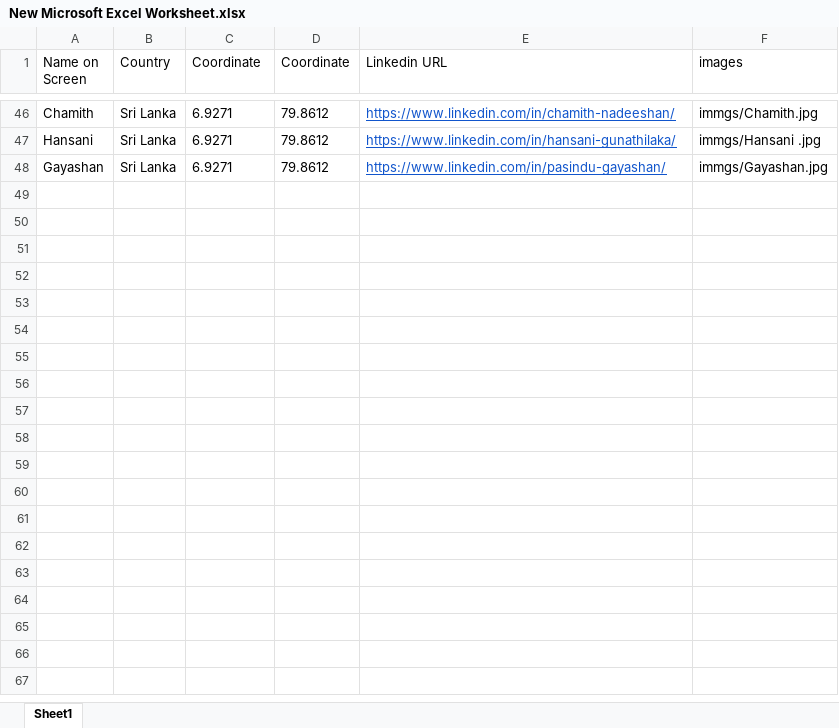
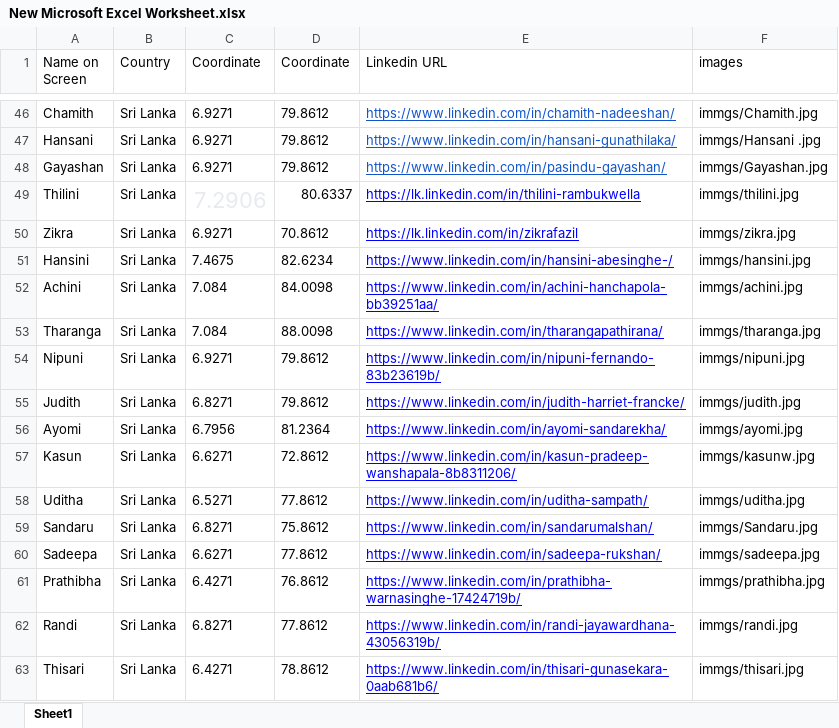
Before and after one commit to dinuka125/Alumni-Locator, an Excel workbook: New Microsoft Excel Worksheet.xlsx, sheet Sheet1, drawn as a sheet; only a part is shown, gaps mark what is left out; values as stored, in another font and other column widths than the file's, no borders; the diff names each change by its address in the sheet, - before the commit and + after, or states it on an @@ line.

```diff
--- a/New Microsoft Excel Worksheet.xlsx (sheet Sheet1)
+++ b/New Microsoft Excel Worksheet.xlsx (sheet Sheet1)
+row 49: Thilini | Sri Lanka | 7.2906 | 80.6337 | https://lk.linkedin.com/in/thilini-rambukwella | immgs/thilini.jpg
+row 50: Zikra | Sri Lanka | 6.9271 | 70.8612 | https://lk.linkedin.com/in/zikrafazil | immgs/zikra.jpg
+row 51: Hansini | Sri Lanka | 7.4675 | 82.6234 | https://www.linkedin.com/in/hansini-abesinghe-/ | immgs/hansini.jpg
+row 52: Achini | Sri Lanka | 7.084 | 84.0098 | https://www.linkedin.com/in/achini-hanchapola-bb39251aa/ | immgs/achini.jpg
+row 53: Tharanga | Sri Lanka | 7.084 | 88.0098 | https://www.linkedin.com/in/tharangapathirana/ | immgs/tharanga.jpg
+row 54: Nipuni | Sri Lanka | 6.9271 | 79.8612 | https://www.linkedin.com/in/nipuni-fernando-83b23619b/ | immgs/nipuni.jpg
+row 55: Judith | Sri Lanka | 6.8271 | 79.8612 | https://www.linkedin.com/in/judith-harriet-francke/ | immgs/judith.jpg
+row 56: Ayomi | Sri Lanka | 6.7956 | 81.2364 | https://www.linkedin.com/in/ayomi-sandarekha/ | immgs/ayomi.jpg
+row 57: Kasun | Sri Lanka | 6.6271 | 72.8612 | https://www.linkedin.com/in/kasun-pradeep-wanshapala-8b8311206/ | immgs/kasunw.jpg
+row 58: Uditha | Sri Lanka | 6.5271 | 77.8612 | https://www.linkedin.com/in/uditha-sampath/ | immgs/uditha.jpg
+row 59: Sandaru | Sri Lanka | 6.8271 | 75.8612 | https://www.linkedin.com/in/sandarumalshan/ | immgs/Sandaru.jpg
+row 60: Sadeepa | Sri Lanka | 6.6271 | 77.8612 | https://www.linkedin.com/in/sadeepa-rukshan/ | immgs/sadeepa.jpg
+row 61: Prathibha | Sri Lanka | 6.4271 | 76.8612 | https://www.linkedin.com/in/prathibha-warnasinghe-17424719b/ | immgs/prathibha.jpg
+row 62: Randi | Sri Lanka | 6.8271 | 77.8612 | https://www.linkedin.com/in/randi-jayawardhana-43056319b/ | immgs/randi.jpg
+row 63: Thisari | Sri Lanka | 6.4271 | 78.8612 | https://www.linkedin.com/in/thisari-gunasekara-0aab681b6/ | immgs/thisari.jpg
```
Also changed, not shown: 1 other file.
